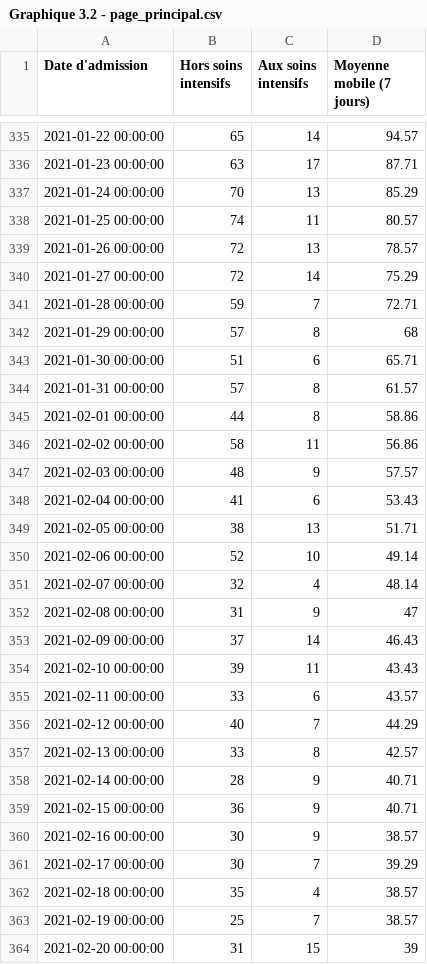
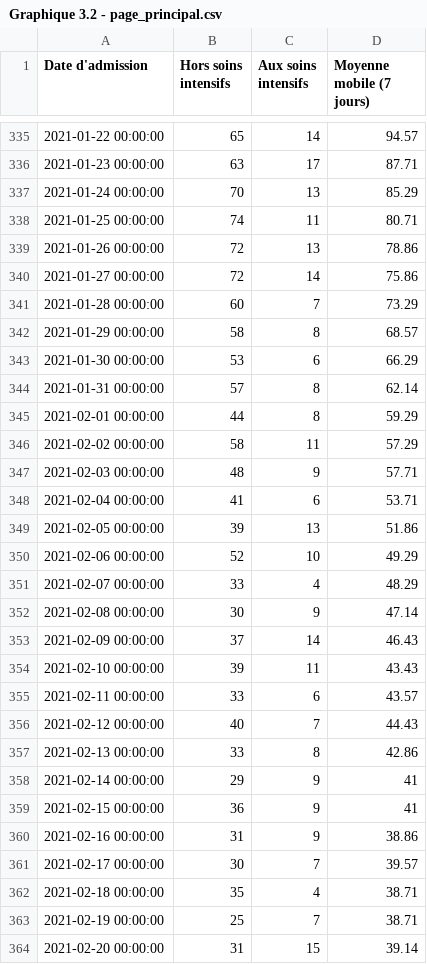
Before and after one commit to dhaine/quovid, a CSV file: R/data/Graphique 3.2 - page_principal.csv, drawn as a sheet; only a part is shown, gaps mark what is left out; the diff covers the shown part only.

```diff
--- a/R/data/Graphique 3.2 - page_principal.csv
+++ b/R/data/Graphique 3.2 - page_principal.csv
@@ -337,17 +337,17 @@
 "2021-01-24 00:00:00",70,13,85.29
-"2021-01-25 00:00:00",74,11,80.57
-"2021-01-26 00:00:00",72,13,78.57
-"2021-01-27 00:00:00",72,14,75.29
-"2021-01-28 00:00:00",59,7,72.71
-"2021-01-29 00:00:00",57,8,68
-"2021-01-30 00:00:00",51,6,65.71
-"2021-01-31 00:00:00",57,8,61.57
-"2021-02-01 00:00:00",44,8,58.86
-"2021-02-02 00:00:00",58,11,56.86
-"2021-02-03 00:00:00",48,9,57.57
-"2021-02-04 00:00:00",41,6,53.43
-"2021-02-05 00:00:00",38,13,51.71
-"2021-02-06 00:00:00",52,10,49.14
-"2021-02-07 00:00:00",32,4,48.14
-"2021-02-08 00:00:00",31,9,47
+"2021-01-25 00:00:00",74,11,80.71
+"2021-01-26 00:00:00",72,13,78.86
+"2021-01-27 00:00:00",72,14,75.86
+"2021-01-28 00:00:00",60,7,73.29
+"2021-01-29 00:00:00",58,8,68.57
+"2021-01-30 00:00:00",53,6,66.29
+"2021-01-31 00:00:00",57,8,62.14
+"2021-02-01 00:00:00",44,8,59.29
+"2021-02-02 00:00:00",58,11,57.29
+"2021-02-03 00:00:00",48,9,57.71
+"2021-02-04 00:00:00",41,6,53.71
+"2021-02-05 00:00:00",39,13,51.86
+"2021-02-06 00:00:00",52,10,49.29
+"2021-02-07 00:00:00",33,4,48.29
+"2021-02-08 00:00:00",30,9,47.14
 "2021-02-09 00:00:00",37,14,46.43
@@ -355,10 +355,10 @@
 "2021-02-11 00:00:00",33,6,43.57
-"2021-02-12 00:00:00",40,7,44.29
-"2021-02-13 00:00:00",33,8,42.57
-"2021-02-14 00:00:00",28,9,40.71
-"2021-02-15 00:00:00",36,9,40.71
-"2021-02-16 00:00:00",30,9,38.57
-"2021-02-17 00:00:00",30,7,39.29
-"2021-02-18 00:00:00",35,4,38.57
-"2021-02-19 00:00:00",25,7,38.57
-"2021-02-20 00:00:00",31,15,39
+"2021-02-12 00:00:00",40,7,44.43
+"2021-02-13 00:00:00",33,8,42.86
+"2021-02-14 00:00:00",29,9,41
+"2021-02-15 00:00:00",36,9,41
+"2021-02-16 00:00:00",31,9,38.86
+"2021-02-17 00:00:00",30,7,39.57
+"2021-02-18 00:00:00",35,4,38.71
+"2021-02-19 00:00:00",25,7,38.71
+"2021-02-20 00:00:00",31,15,39.14
```
Also changed, not shown: 1 added row and 96 edited cells elsewhere in this file, R/data/Graphique 1.2 - page_principal.csv, R/data/Graphique 1.6 - page age-sexe.csv, 3 other files.
